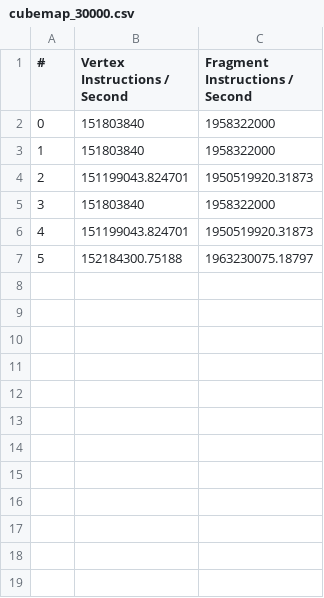
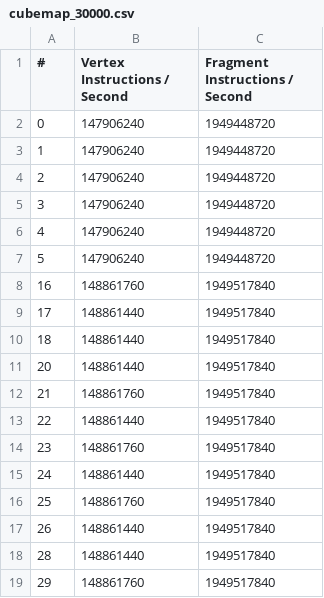
Before and after one commit to campeloal/monografia_algorithmComplexity, a CSV file: csv/cubemap/cubemap_30000.csv, drawn as a sheet.

```diff
--- a/csv/cubemap/cubemap_30000.csv
+++ b/csv/cubemap/cubemap_30000.csv
@@ -1,7 +1,19 @@
 #,Vertex Instructions / Second,Fragment Instructions / Second
-0,151803840,1958322000
-1,151803840,1958322000
-2,151199043.824701,1950519920.31873
-3,151803840,1958322000
-4,151199043.824701,1950519920.31873
-5,152184300.75188,1963230075.18797
+0,147906240,1949448720
+1,147906240,1949448720
+2,147906240,1949448720
+3,147906240,1949448720
+4,147906240,1949448720
+5,147906240,1949448720
+16,148861760,1949517840
+17,148861440,1949517840
+18,148861440,1949517840
+20,148861440,1949517840
+21,148861760,1949517840
+22,148861440,1949517840
+23,148861760,1949517840
+24,148861440,1949517840
+25,148861760,1949517840
+26,148861440,1949517840
+28,148861440,1949517840
+29,148861760,1949517840
```
Also changed, not shown: csv/cubemap/cubemap_1000.csv, csv/cubemap/cubemap_40000.csv, 23 other files.
